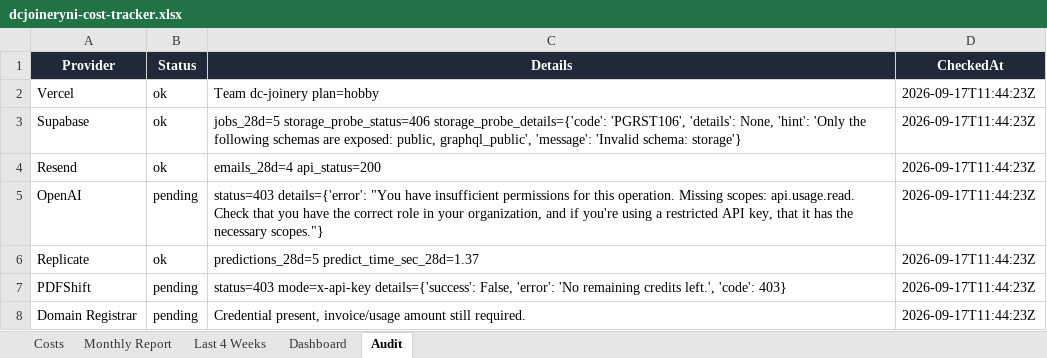
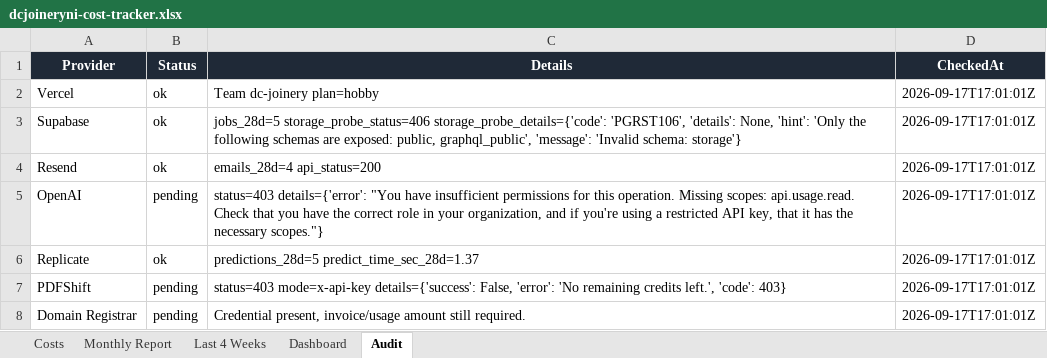
Before and after one commit to widniewski-ux/dc-joinery, an Excel workbook: ops/costs/dcjoineryni-cost-tracker.xlsx, sheet Audit, drawn as a sheet; values as stored, in another font and other column widths than the file's, no borders; the diff names each change by its address in the sheet, - before the commit and + after, or states it on an @@ line.

```diff
--- a/ops/costs/dcjoineryni-cost-tracker.xlsx (sheet Audit)
+++ b/ops/costs/dcjoineryni-cost-tracker.xlsx (sheet Audit)
-D2:D8 (CheckedAt): 2026-09-17T11:44:23Z
+D2:D8 (CheckedAt): 2026-09-17T17:01:01Z
```
Also changed, not shown: 1 other file.
